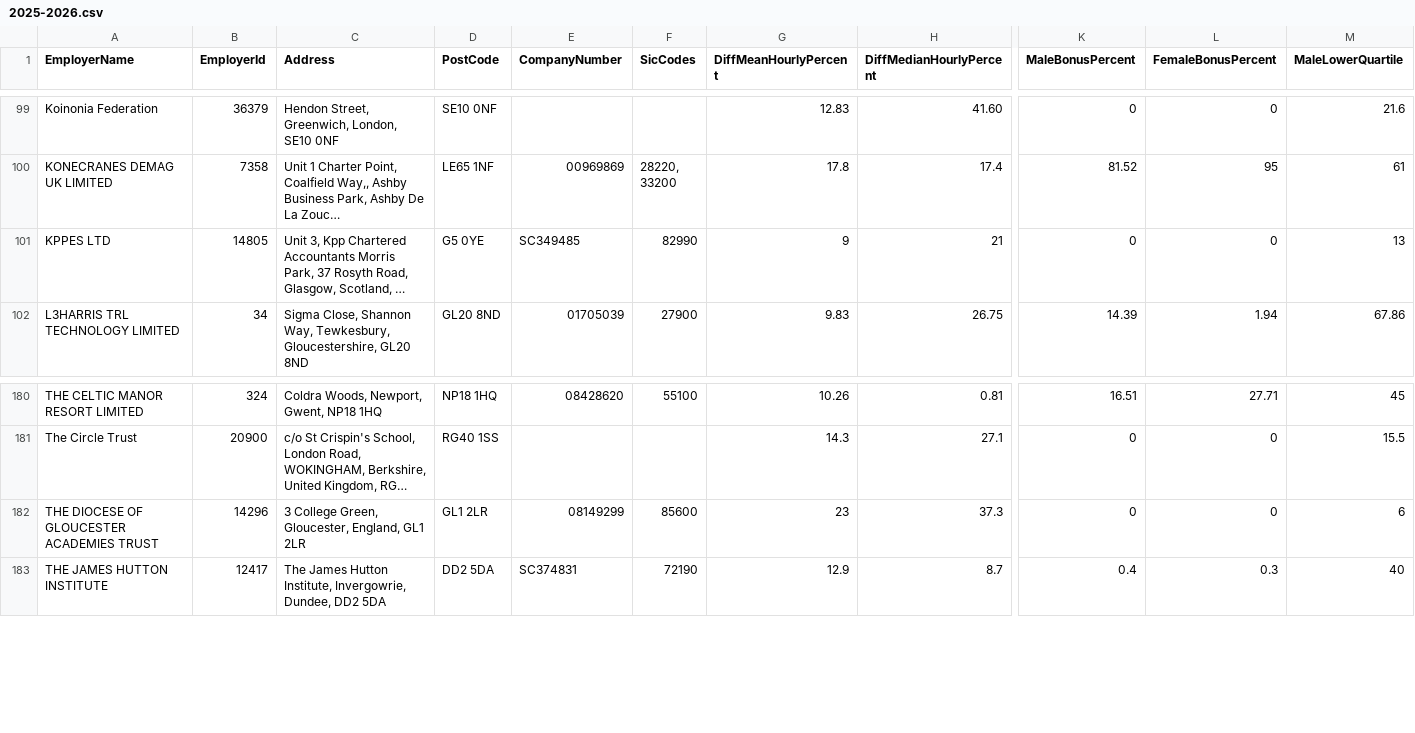
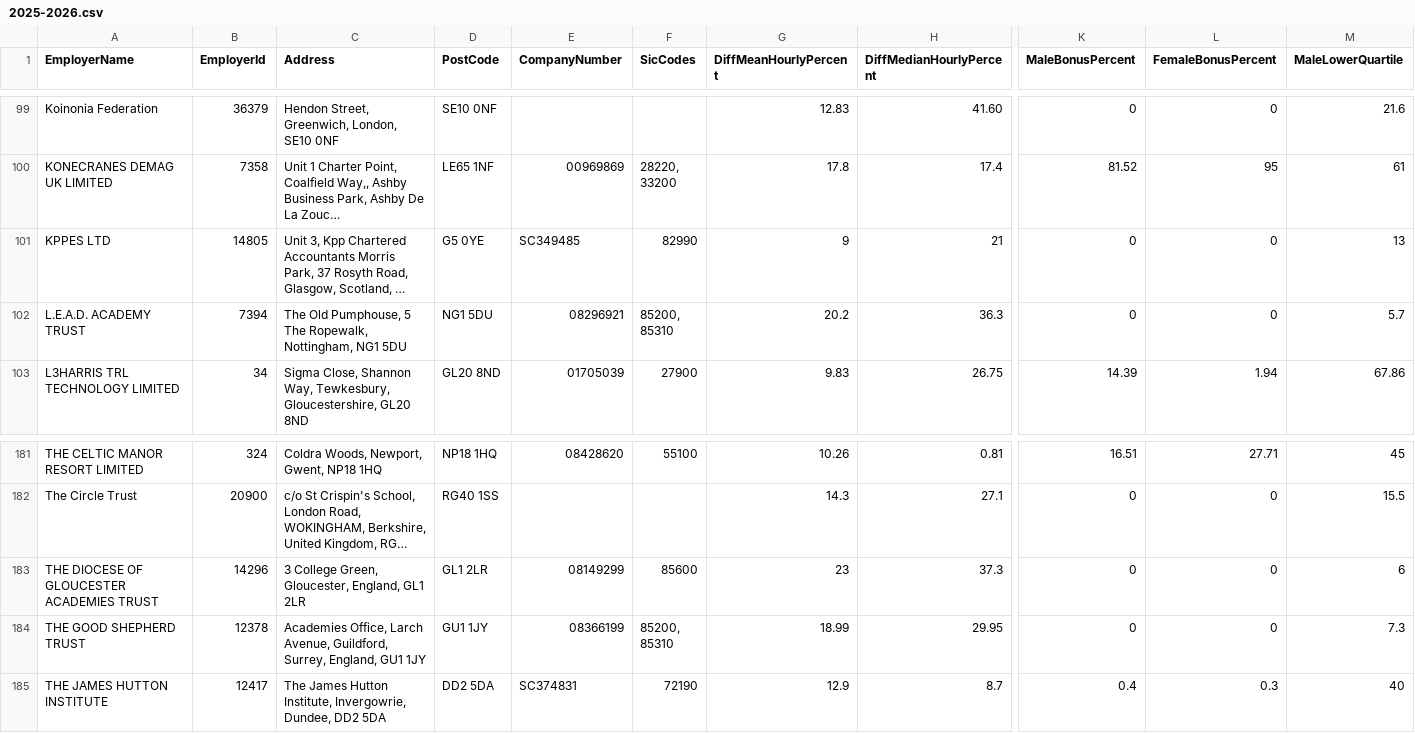
Before and after one commit to brightnetwork/uk-gender-pay-gap, a CSV file: 2025-2026.csv, drawn as a sheet; only a part is shown, gaps mark what is left out; long unchanged cells end in …; rows hold the shown columns only; ↵ is a line break in a cell; the diff names each change by its address in the sheet, - before the commit and + after, or states it on an @@ line.

```diff
--- a/2025-2026.csv
+++ b/2025-2026.csv
+row 102: L.E.A.D. ACADEMY TRUST | 7394 | The Old Pumphouse, 5 The Ropewalk, Nottingham, NG1 5DU | NG1 5DU | 08296921 | 85200, ↵ 85310 | 20.2 | 36.3 | 0 | 0 | 5.7
+row 184: THE GOOD SHEPHERD TRUST | 12378 | Academies Office, Larch Avenue, Guildford, Surrey, England, GU1 1JY | GU1 1JY | 08366199 | 85200, ↵ 85310 | 18.99 | 29.95 | 0 | 0 | 7.3
```
